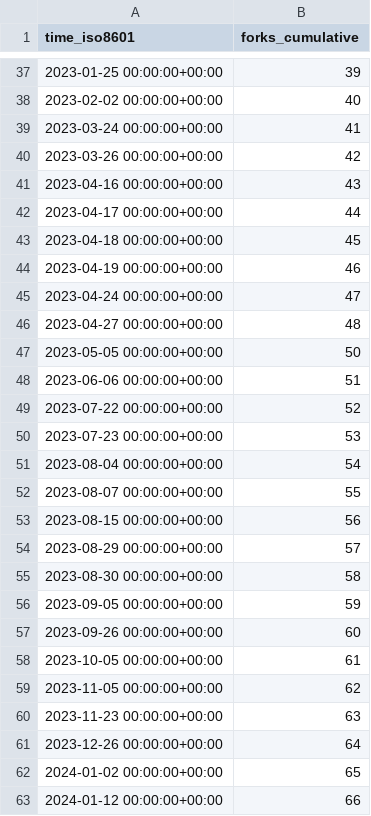
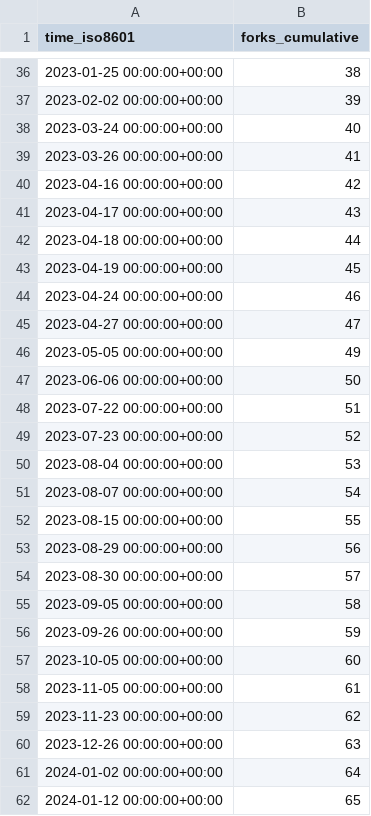
Before and after one commit to saltydk/stats, a CSV file: saltyorg/Sandbox/ghrs-data/forks.csv, drawn as a sheet; only a part is shown, gaps mark what is left out; the diff covers the shown part only.

```diff
--- a/saltyorg/Sandbox/ghrs-data/forks.csv
+++ b/saltyorg/Sandbox/ghrs-data/forks.csv
@@ -37,27 +36,27 @@ time_iso8601,forks_cumulative
-2023-01-25 00:00:00+00:00,39
-2023-02-02 00:00:00+00:00,40
-2023-03-24 00:00:00+00:00,41
-2023-03-26 00:00:00+00:00,42
-2023-04-16 00:00:00+00:00,43
-2023-04-17 00:00:00+00:00,44
-2023-04-18 00:00:00+00:00,45
-2023-04-19 00:00:00+00:00,46
-2023-04-24 00:00:00+00:00,47
-2023-04-27 00:00:00+00:00,48
-2023-05-05 00:00:00+00:00,50
-2023-06-06 00:00:00+00:00,51
-2023-07-22 00:00:00+00:00,52
-2023-07-23 00:00:00+00:00,53
-2023-08-04 00:00:00+00:00,54
-2023-08-07 00:00:00+00:00,55
-2023-08-15 00:00:00+00:00,56
-2023-08-29 00:00:00+00:00,57
-2023-08-30 00:00:00+00:00,58
-2023-09-05 00:00:00+00:00,59
-2023-09-26 00:00:00+00:00,60
-2023-10-05 00:00:00+00:00,61
-2023-11-05 00:00:00+00:00,62
-2023-11-23 00:00:00+00:00,63
-2023-12-26 00:00:00+00:00,64
-2024-01-02 00:00:00+00:00,65
-2024-01-12 00:00:00+00:00,66
+2023-01-25 00:00:00+00:00,38
+2023-02-02 00:00:00+00:00,39
+2023-03-24 00:00:00+00:00,40
+2023-03-26 00:00:00+00:00,41
+2023-04-16 00:00:00+00:00,42
+2023-04-17 00:00:00+00:00,43
+2023-04-18 00:00:00+00:00,44
+2023-04-19 00:00:00+00:00,45
+2023-04-24 00:00:00+00:00,46
+2023-04-27 00:00:00+00:00,47
+2023-05-05 00:00:00+00:00,49
+2023-06-06 00:00:00+00:00,50
+2023-07-22 00:00:00+00:00,51
+2023-07-23 00:00:00+00:00,52
+2023-08-04 00:00:00+00:00,53
+2023-08-07 00:00:00+00:00,54
+2023-08-15 00:00:00+00:00,55
+2023-08-29 00:00:00+00:00,56
+2023-08-30 00:00:00+00:00,57
+2023-09-05 00:00:00+00:00,58
+2023-09-26 00:00:00+00:00,59
+2023-10-05 00:00:00+00:00,60
+2023-11-05 00:00:00+00:00,61
+2023-11-23 00:00:00+00:00,62
+2023-12-26 00:00:00+00:00,63
+2024-01-02 00:00:00+00:00,64
+2024-01-12 00:00:00+00:00,65
```
Also changed, not shown: 1 removed row and 68 edited cells elsewhere in this file.
